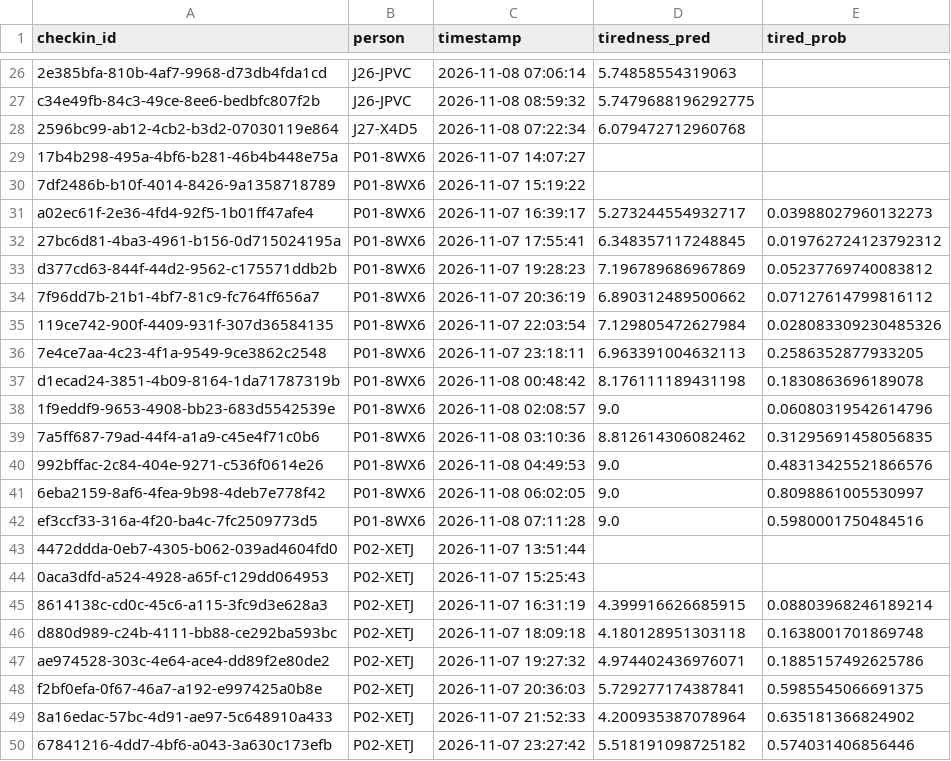
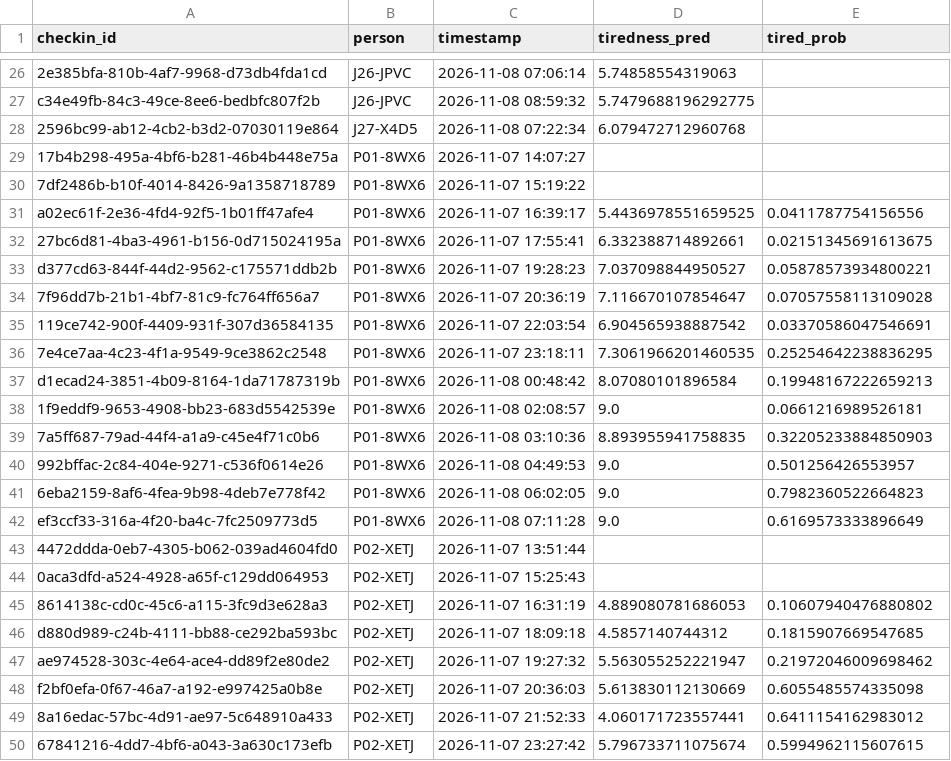
Before and after one commit to aryanyadav0402/keyboard-fatigue, a CSV file: analysis/results/sim_null/predictions.csv, drawn as a sheet; only a part is shown, gaps mark what is left out; the diff covers the shown part only.

```diff
--- a/analysis/results/sim_null/predictions.csv
+++ b/analysis/results/sim_null/predictions.csv
@@ -30,21 +30,21 @@ c34e49fb-84c3-49ce-8ee6-bedbfc807f2b,J26-JPVC,2026-11-08 08:59:32,5.747968819629
 7df2486b-b10f-4014-8426-9a1358718789,P01-8WX6,2026-11-07 15:19:22,,
-a02ec61f-2e36-4fd4-92f5-1b01ff47afe4,P01-8WX6,2026-11-07 16:39:17,5.273244554932717,0.03988027960132273
-27bc6d81-4ba3-4961-b156-0d715024195a,P01-8WX6,2026-11-07 17:55:41,6.348357117248845,0.019762724123792312
-d377cd63-844f-44d2-9562-c175571ddb2b,P01-8WX6,2026-11-07 19:28:23,7.196789686967869,0.05237769740083812
-7f96dd7b-21b1-4bf7-81c9-fc764ff656a7,P01-8WX6,2026-11-07 20:36:19,6.890312489500662,0.07127614799816112
-119ce742-900f-4409-931f-307d36584135,P01-8WX6,2026-11-07 22:03:54,7.129805472627984,0.028083309230485326
-7e4ce7aa-4c23-4f1a-9549-9ce3862c2548,P01-8WX6,2026-11-07 23:18:11,6.963391004632113,0.2586352877933205
-d1ecad24-3851-4b09-8164-1da71787319b,P01-8WX6,2026-11-08 00:48:42,8.176111189431198,0.1830863696189078
-1f9eddf9-9653-4908-bb23-683d5542539e,P01-8WX6,2026-11-08 02:08:57,9.0,0.06080319542614796
-7a5ff687-79ad-44f4-a1a9-c45e4f71c0b6,P01-8WX6,2026-11-08 03:10:36,8.812614306082462,0.31295691458056835
-992bffac-2c84-404e-9271-c536f0614e26,P01-8WX6,2026-11-08 04:49:53,9.0,0.48313425521866576
-6eba2159-8af6-4fea-9b98-4deb7e778f42,P01-8WX6,2026-11-08 06:02:05,9.0,0.8098861005530997
-ef3ccf33-316a-4f20-ba4c-7fc2509773d5,P01-8WX6,2026-11-08 07:11:28,9.0,0.5980001750484516
+a02ec61f-2e36-4fd4-92f5-1b01ff47afe4,P01-8WX6,2026-11-07 16:39:17,5.4436978551659525,0.0411787754156556
+27bc6d81-4ba3-4961-b156-0d715024195a,P01-8WX6,2026-11-07 17:55:41,6.332388714892661,0.02151345691613675
+d377cd63-844f-44d2-9562-c175571ddb2b,P01-8WX6,2026-11-07 19:28:23,7.037098844950527,0.05878573934800221
+7f96dd7b-21b1-4bf7-81c9-fc764ff656a7,P01-8WX6,2026-11-07 20:36:19,7.116670107854647,0.07057558113109028
+119ce742-900f-4409-931f-307d36584135,P01-8WX6,2026-11-07 22:03:54,6.904565938887542,0.03370586047546691
+7e4ce7aa-4c23-4f1a-9549-9ce3862c2548,P01-8WX6,2026-11-07 23:18:11,7.3061966201460535,0.25254642238836295
+d1ecad24-3851-4b09-8164-1da71787319b,P01-8WX6,2026-11-08 00:48:42,8.07080101896584,0.19948167222659213
+1f9eddf9-9653-4908-bb23-683d5542539e,P01-8WX6,2026-11-08 02:08:57,9.0,0.0661216989526181
+7a5ff687-79ad-44f4-a1a9-c45e4f71c0b6,P01-8WX6,2026-11-08 03:10:36,8.893955941758835,0.32205233884850903
+992bffac-2c84-404e-9271-c536f0614e26,P01-8WX6,2026-11-08 04:49:53,9.0,0.501256426553957
+6eba2159-8af6-4fea-9b98-4deb7e778f42,P01-8WX6,2026-11-08 06:02:05,9.0,0.7982360522664823
+ef3ccf33-316a-4f20-ba4c-7fc2509773d5,P01-8WX6,2026-11-08 07:11:28,9.0,0.6169573333896649
 4472ddda-0eb7-4305-b062-039ad4604fd0,P02-XETJ,2026-11-07 13:51:44,,
 0aca3dfd-a524-4928-a65f-c129dd064953,P02-XETJ,2026-11-07 15:25:43,,
-8614138c-cd0c-45c6-a115-3fc9d3e628a3,P02-XETJ,2026-11-07 16:31:19,4.399916626685915,0.08803968246189214
-d880d989-c24b-4111-bb88-ce292ba593bc,P02-XETJ,2026-11-07 18:09:18,4.180128951303118,0.1638001701869748
-ae974528-303c-4e64-ace4-dd89f2e80de2,P02-XETJ,2026-11-07 19:27:32,4.974402436976071,0.1885157492625786
-f2bf0efa-0f67-46a7-a192-e997425a0b8e,P02-XETJ,2026-11-07 20:36:03,5.729277174387841,0.5985545066691375
-8a16edac-57bc-4d91-ae97-5c648910a433,P02-XETJ,2026-11-07 21:52:33,4.200935387078964,0.635181366824902
-67841216-4dd7-4bf6-a043-3a630c173efb,P02-XETJ,2026-11-07 23:27:42,5.518191098725182,0.574031406856446
+8614138c-cd0c-45c6-a115-3fc9d3e628a3,P02-XETJ,2026-11-07 16:31:19,4.889080781686053,0.10607940476880802
+d880d989-c24b-4111-bb88-ce292ba593bc,P02-XETJ,2026-11-07 18:09:18,4.5857140744312,0.1815907669547685
+ae974528-303c-4e64-ace4-dd89f2e80de2,P02-XETJ,2026-11-07 19:27:32,5.563055252221947,0.21972046009698462
+f2bf0efa-0f67-46a7-a192-e997425a0b8e,P02-XETJ,2026-11-07 20:36:03,5.613830112130669,0.6055485574335098
+8a16edac-57bc-4d91-ae97-5c648910a433,P02-XETJ,2026-11-07 21:52:33,4.060171723557441,0.6411154162983012
+67841216-4dd7-4bf6-a043-3a630c173efb,P02-XETJ,2026-11-07 23:27:42,5.796733711075674,0.5994962115607615
```
Also changed, not shown: 124 edited cells elsewhere in this file, analysis/results/sim_effect/predictions.csv, 19 other files.
